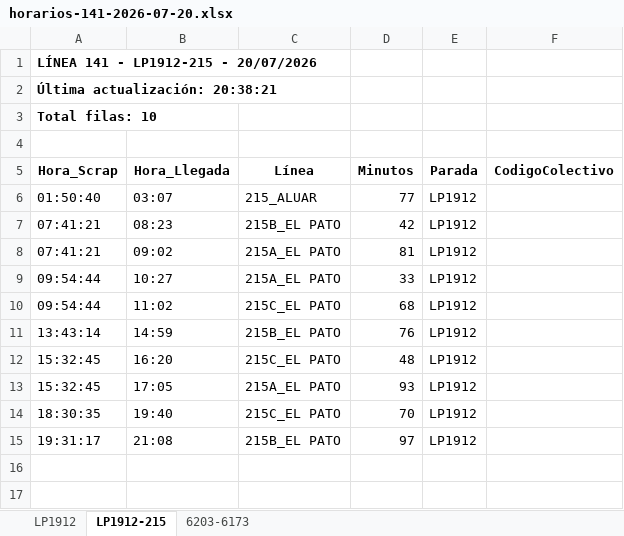
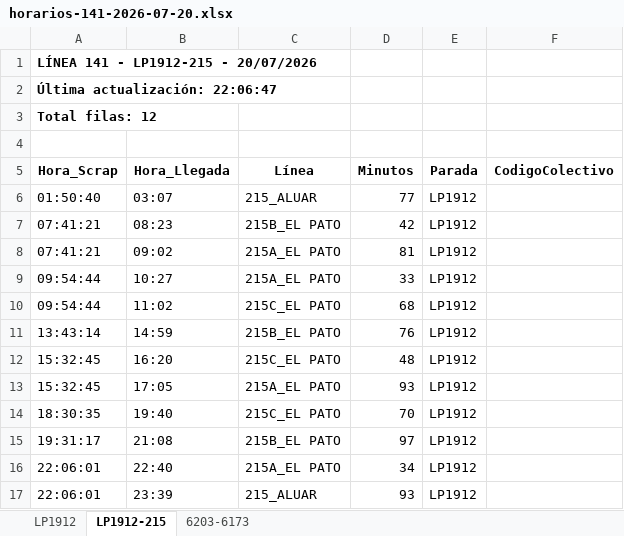
Before and after one commit to palomac00/recolector-colectivos, an Excel workbook: data/horarios-141-2026-07-20.xlsx, sheet LP1912-215, drawn as a sheet; values as stored, in another font and other column widths than the file's, no borders; the diff names each change by its address in the sheet, - before the commit and + after, or states it on an @@ line.

```diff
--- a/data/horarios-141-2026-07-20.xlsx (sheet LP1912-215)
+++ b/data/horarios-141-2026-07-20.xlsx (sheet LP1912-215)
-A2 (Hora_Scrap): Última actualización: 20:38:21
+A2 (Hora_Scrap): Última actualización: 22:06:47
-A3 (Hora_Scrap): Total filas: 10
+A3 (Hora_Scrap): Total filas: 12
+row 16: 22:06:01 | 22:40 | 215A_EL PATO | 34 | LP1912
+row 17: 22:06:01 | 23:39 | 215_ALUAR | 93 | LP1912
```
Also changed, not shown: sheet LP1912, sheet 6203-6173, 2 other files.
